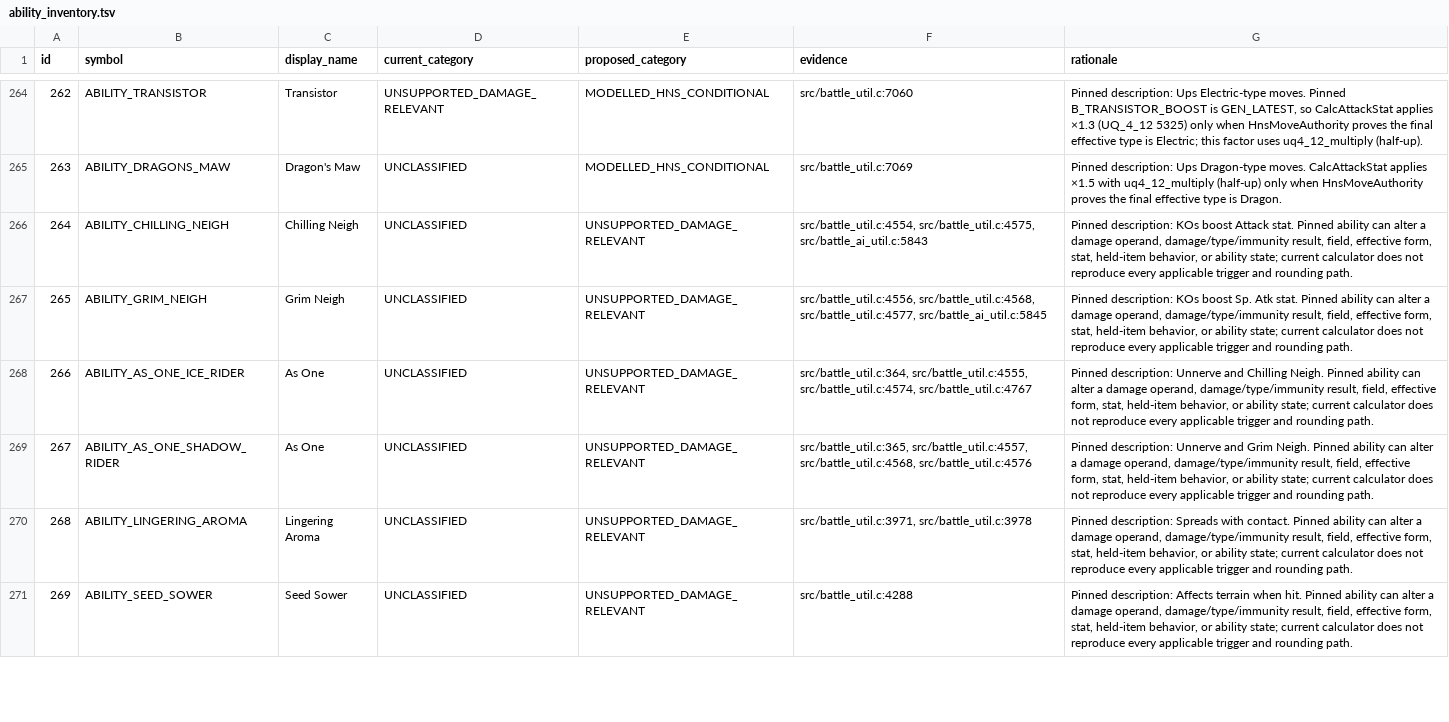
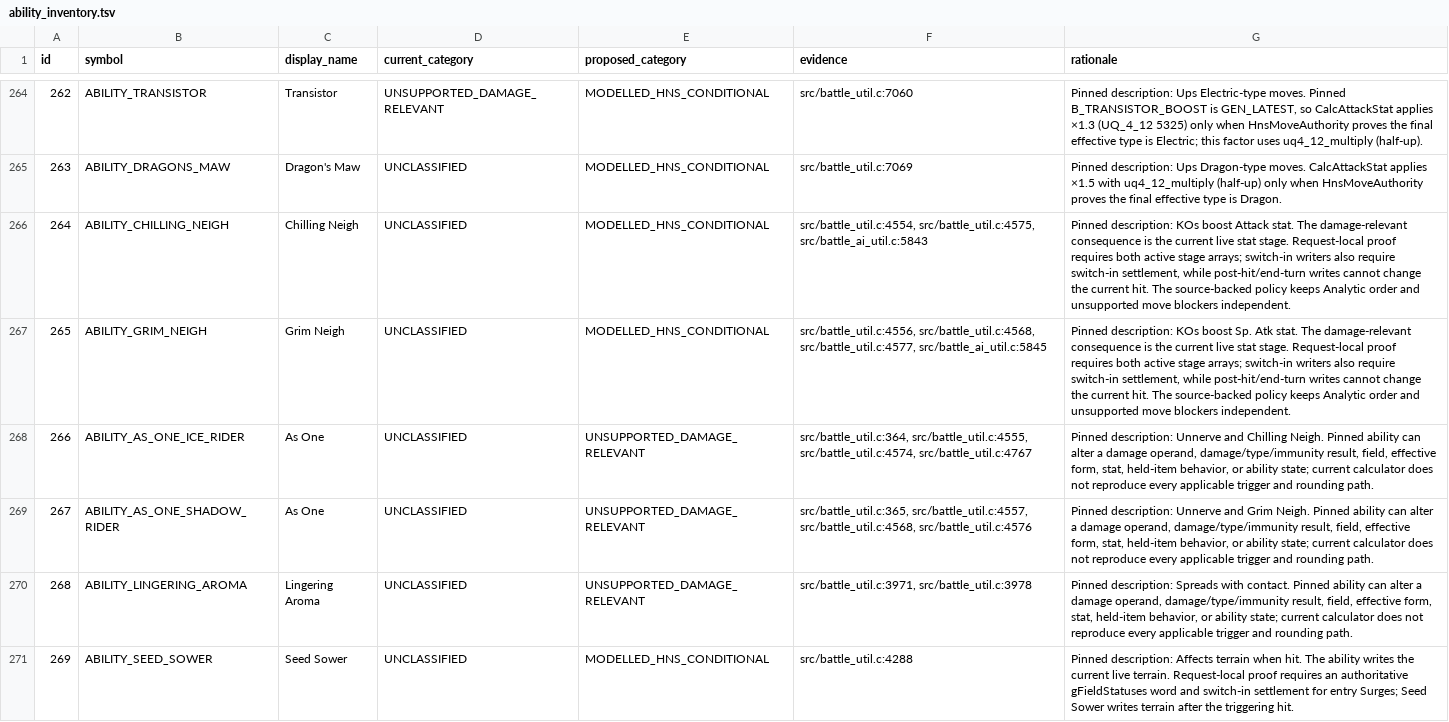
Before and after one commit to Sonoran-Solutions/dualdex, a TSV file: tools/hns-abilities/ability_inventory.tsv, drawn as a sheet; only a part is shown, gaps mark what is left out; the diff covers the shown part only.

Commit message:
H&S calc: finish Group B live-state writer coverage

```diff
--- a/tools/hns-abilities/ability_inventory.tsv
+++ b/tools/hns-abilities/ability_inventory.tsv
@@ -265,4 +265,4 @@ id	symbol	display_name	current_category	proposed_category	evidence	rationale
 263	ABILITY_DRAGONS_MAW	Dragon's Maw	UNCLASSIFIED	MODELLED_HNS_CONDITIONAL	src/battle_util.c:7069	Pinned description: Ups Dragon-type moves. CalcAttackStat applies ×1.5 with uq4_12_multiply (half-up) only when HnsMoveAuthority proves the final effective type is Dragon.
-264	ABILITY_CHILLING_NEIGH	Chilling Neigh	UNCLASSIFIED	UNSUPPORTED_DAMAGE_RELEVANT	src/battle_util.c:4554, src/battle_util.c:4575, src/battle_ai_util.c:5843	Pinned description: KOs boost Attack stat. Pinned ability can alter a damage operand, damage/type/immunity result, field, effective form, stat, held-item behavior, or ability state; current calculator does not reproduce every applicable trigger and rounding path.
-265	ABILITY_GRIM_NEIGH	Grim Neigh	UNCLASSIFIED	UNSUPPORTED_DAMAGE_RELEVANT	src/battle_util.c:4556, src/battle_util.c:4568, src/battle_util.c:4577, src/battle_ai_util.c:5845	Pinned description: KOs boost Sp. Atk stat. Pinned ability can alter a damage operand, damage/type/immunity result, field, effective form, stat, held-item behavior, or ability state; current calculator does not reproduce every applicable trigger and rounding path.
+264	ABILITY_CHILLING_NEIGH	Chilling Neigh	UNCLASSIFIED	MODELLED_HNS_CONDITIONAL	src/battle_util.c:4554, src/battle_util.c:4575, src/battle_ai_util.c:5843	Pinned description: KOs boost Attack stat. The damage-relevant consequence is the current live stat stage. Request-local proof requires both active stage arrays; switch-in writers also require switch-in settlement, while post-hit/end-turn writes cannot change the current hit. The source-backed policy keeps Analytic order and unsupported move blockers independent.
+265	ABILITY_GRIM_NEIGH	Grim Neigh	UNCLASSIFIED	MODELLED_HNS_CONDITIONAL	src/battle_util.c:4556, src/battle_util.c:4568, src/battle_util.c:4577, src/battle_ai_util.c:5845	Pinned description: KOs boost Sp. Atk stat. The damage-relevant consequence is the current live stat stage. Request-local proof requires both active stage arrays; switch-in writers also require switch-in settlement, while post-hit/end-turn writes cannot change the current hit. The source-backed policy keeps Analytic order and unsupported move blockers independent.
 266	ABILITY_AS_ONE_ICE_RIDER	As One	UNCLASSIFIED	UNSUPPORTED_DAMAGE_RELEVANT	src/battle_util.c:364, src/battle_util.c:4555, src/battle_util.c:4574, src/battle_util.c:4767	Pinned description: Unnerve and Chilling Neigh. Pinned ability can alter a damage operand, damage/type/immunity result, field, effective form, stat, held-item behavior, or ability state; current calculator does not reproduce every applicable trigger and rounding path.
@@ -270,2 +270,2 @@ id	symbol	display_name	current_category	proposed_category	evidence	rationale
 268	ABILITY_LINGERING_AROMA	Lingering Aroma	UNCLASSIFIED	UNSUPPORTED_DAMAGE_RELEVANT	src/battle_util.c:3971, src/battle_util.c:3978	Pinned description: Spreads with contact. Pinned ability can alter a damage operand, damage/type/immunity result, field, effective form, stat, held-item behavior, or ability state; current calculator does not reproduce every applicable trigger and rounding path.
-269	ABILITY_SEED_SOWER	Seed Sower	UNCLASSIFIED	UNSUPPORTED_DAMAGE_RELEVANT	src/battle_util.c:4288	Pinned description: Affects terrain when hit. Pinned ability can alter a damage operand, damage/type/immunity result, field, effective form, stat, held-item behavior, or ability state; current calculator does not reproduce every applicable trigger and rounding path.
+269	ABILITY_SEED_SOWER	Seed Sower	UNCLASSIFIED	MODELLED_HNS_CONDITIONAL	src/battle_util.c:4288	Pinned description: Affects terrain when hit. The ability writes the current live terrain. Request-local proof requires an authoritative gFieldStatuses word and switch-in settlement for entry Surges; Seed Sower writes terrain after the triggering hit.
```
Also changed, not shown: 86 edited cells elsewhere in this file, 20 other files.
